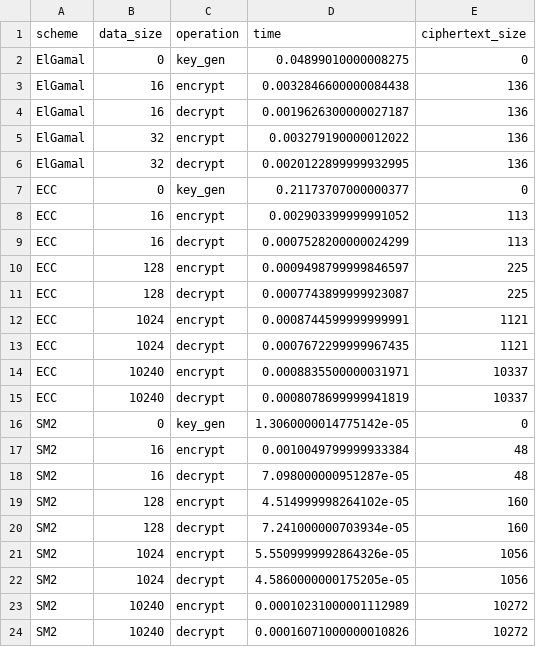
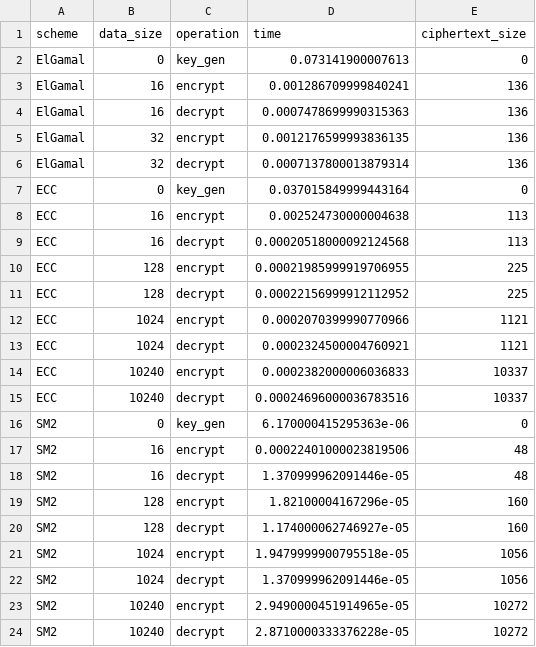
Before and after one commit to AnxForever/crypto-project, a CSV file: results/pke_performance.csv, drawn as a sheet.

```diff
--- a/results/pke_performance.csv
+++ b/results/pke_performance.csv
@@ -1,24 +1,24 @@
 scheme,data_size,operation,time,ciphertext_size
-ElGamal,0,key_gen,0.04899010000008275,0
-ElGamal,16,encrypt,0.0032846600000084438,136
-ElGamal,16,decrypt,0.0019626300000027187,136
-ElGamal,32,encrypt,0.003279190000012022,136
-ElGamal,32,decrypt,0.0020122899999932995,136
-ECC,0,key_gen,0.21173707000000377,0
-ECC,16,encrypt,0.002903399999991052,113
-ECC,16,decrypt,0.0007528200000024299,113
-ECC,128,encrypt,0.0009498799999846597,225
-ECC,128,decrypt,0.0007743899999923087,225
-ECC,1024,encrypt,0.0008744599999999991,1121
-ECC,1024,decrypt,0.0007672299999967435,1121
-ECC,10240,encrypt,0.0008835500000031971,10337
-ECC,10240,decrypt,0.0008078699999941819,10337
-SM2,0,key_gen,1.3060000014775142e-05,0
-SM2,16,encrypt,0.0010049799999933384,48
-SM2,16,decrypt,7.098000000951287e-05,48
-SM2,128,encrypt,4.514999998264102e-05,160
-SM2,128,decrypt,7.241000000703934e-05,160
-SM2,1024,encrypt,5.5509999992864326e-05,1056
-SM2,1024,decrypt,4.5860000000175205e-05,1056
-SM2,10240,encrypt,0.00010231000001112989,10272
-SM2,10240,decrypt,0.00016071000000010826,10272
+ElGamal,0,key_gen,0.073141900007613,0
+ElGamal,16,encrypt,0.001286709999840241,136
+ElGamal,16,decrypt,0.0007478699990315363,136
+ElGamal,32,encrypt,0.0012176599993836135,136
+ElGamal,32,decrypt,0.0007137800013879314,136
+ECC,0,key_gen,0.037015849999443164,0
+ECC,16,encrypt,0.002524730000004638,113
+ECC,16,decrypt,0.00020518000092124568,113
+ECC,128,encrypt,0.00021985999919706955,225
+ECC,128,decrypt,0.00022156999912112952,225
+ECC,1024,encrypt,0.0002070399990770966,1121
+ECC,1024,decrypt,0.0002324500004760921,1121
+ECC,10240,encrypt,0.0002382000006036833,10337
+ECC,10240,decrypt,0.00024696000036783516,10337
+SM2,0,key_gen,6.170000415295363e-06,0
+SM2,16,encrypt,0.00022401000023819506,48
+SM2,16,decrypt,1.370999962091446e-05,48
+SM2,128,encrypt,1.82100004167296e-05,160
+SM2,128,decrypt,1.174000062746927e-05,160
+SM2,1024,encrypt,1.9479999900795518e-05,1056
+SM2,1024,decrypt,1.370999962091446e-05,1056
+SM2,10240,encrypt,2.9490000451914965e-05,10272
+SM2,10240,decrypt,2.8710000333376228e-05,10272
```
Also changed, not shown: experiments/results/ibe_performance_complete.csv, 15 other files.
